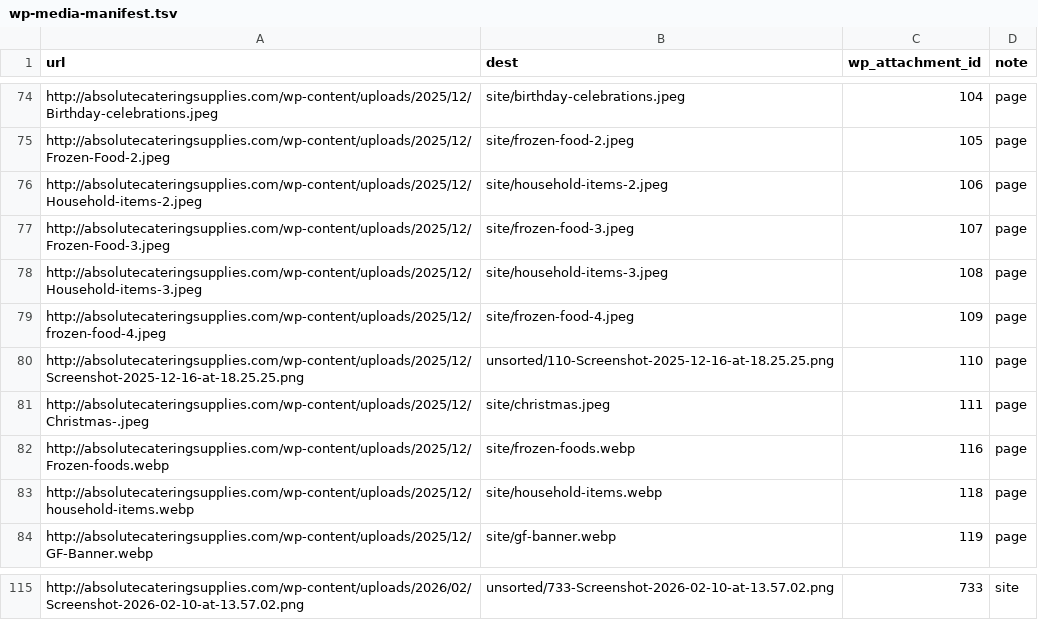
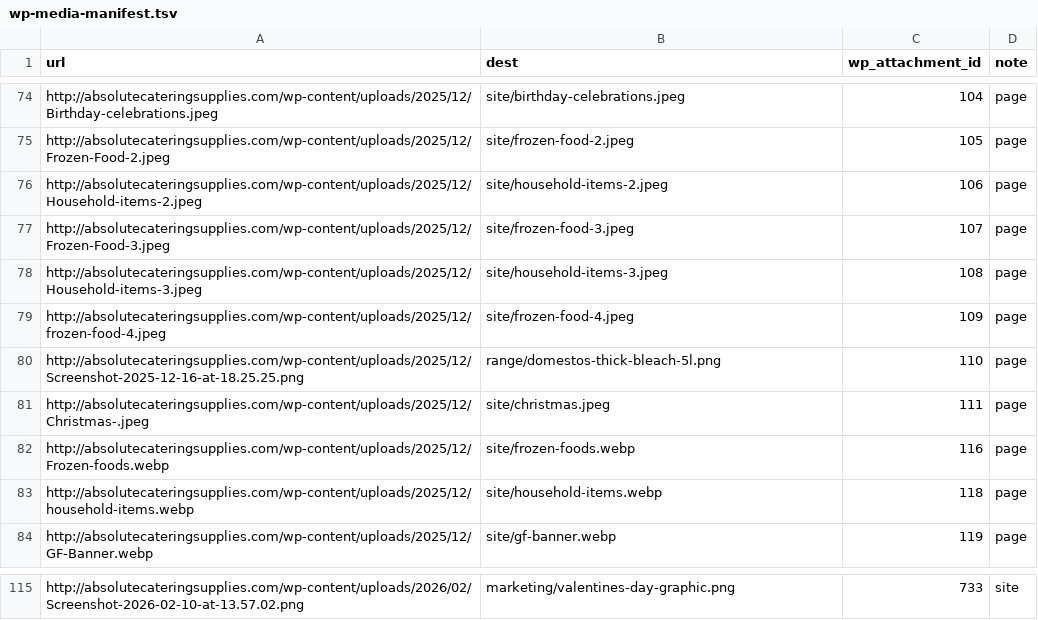
Before and after one commit to phantomdev-sys/absolute-catering, a TSV file: data/wp-media/wp-media-manifest.tsv, drawn as a sheet; only a part is shown, gaps mark what is left out; the diff covers the shown part only; the diff names each change by its address in the sheet, - before the commit and + after, or states it on an @@ line.

```diff
--- a/data/wp-media/wp-media-manifest.tsv
+++ b/data/wp-media/wp-media-manifest.tsv
-B80 (dest): unsorted/110-Screenshot-2025-12-16-at-18.25.25.png
+B80 (dest): range/domestos-thick-bleach-5l.png
-B115 (dest): unsorted/733-Screenshot-2026-02-10-at-13.57.02.png
+B115 (dest): marketing/valentines-day-graphic.png
```
Also changed, not shown: 22 edited cells elsewhere in this file.
